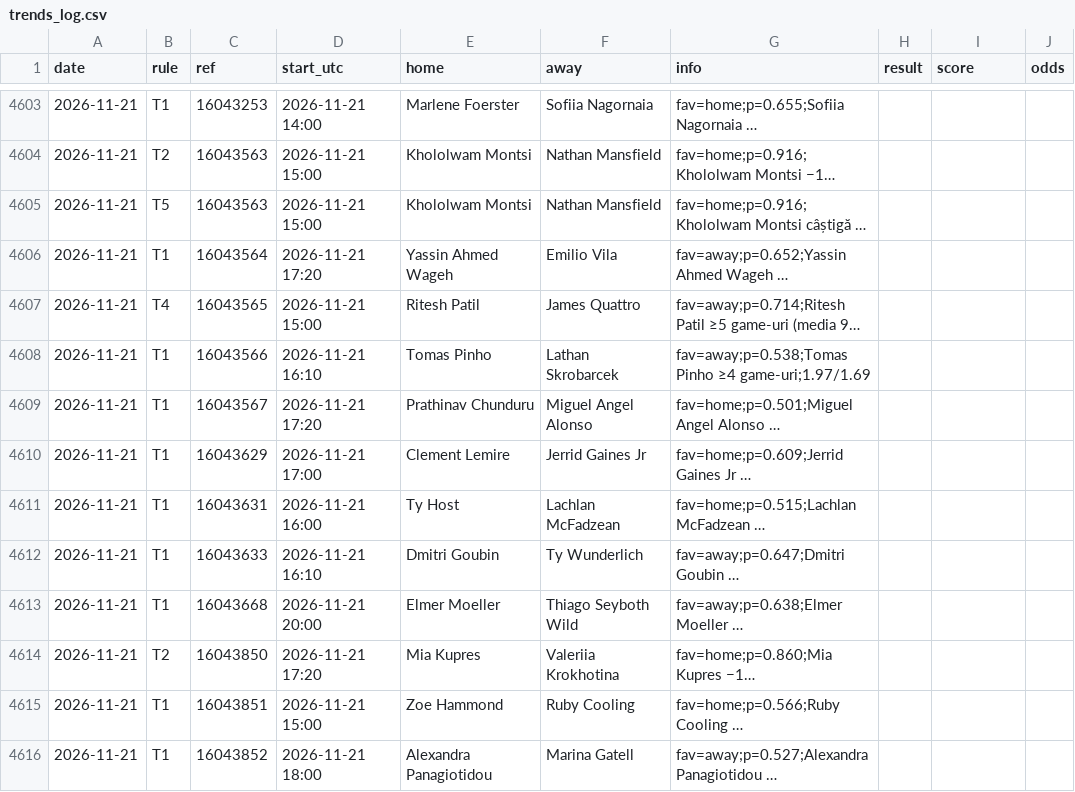
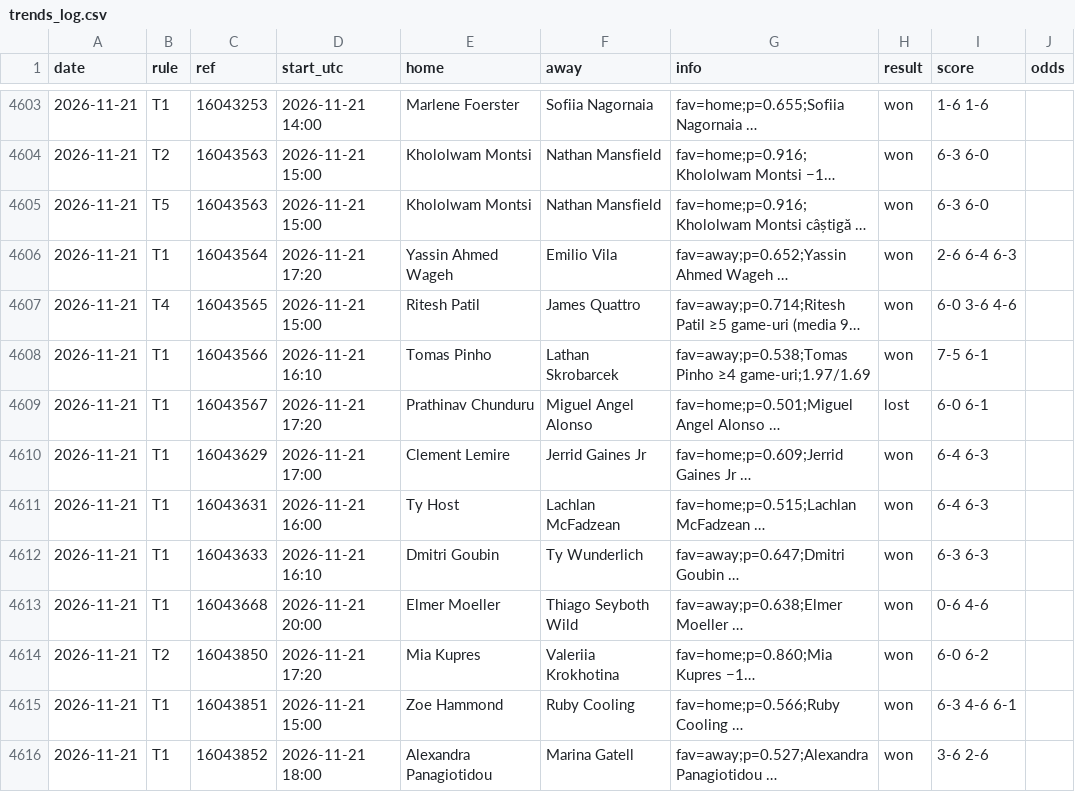
Before and after one commit to andrei0182/live, a CSV file: data/trends_log.csv, drawn as a sheet; only a part is shown, gaps mark what is left out; long unchanged cells end in …; the diff covers the shown part only; the diff names each change by its address in the sheet, - before the commit and + after, or states it on an @@ line.

```diff
--- a/data/trends_log.csv
+++ b/data/trends_log.csv
-H4603:H4608 (result): (empty)
+H4603:H4608 (result): won
-I4603 (score): (empty)
+I4603 (score): 1-6 1-6
-I4604:I4605 (score): (empty)
+I4604:I4605 (score): 6-3 6-0
-I4606 (score): (empty)
+I4606 (score): 2-6 6-4 6-3
-I4607 (score): (empty)
+I4607 (score): 6-0 3-6 4-6
-I4608 (score): (empty)
+I4608 (score): 7-5 6-1
-H4609 (result): (empty)
+H4609 (result): lost
-I4609 (score): (empty)
+I4609 (score): 6-0 6-1
-H4610:H4616 (result): (empty)
+H4610:H4616 (result): won
-I4610:I4611 (score): (empty)
+I4610:I4611 (score): 6-4 6-3
-I4612 (score): (empty)
+I4612 (score): 6-3 6-3
-I4613 (score): (empty)
+I4613 (score): 0-6 4-6
-I4614 (score): (empty)
+I4614 (score): 6-0 6-2
-I4615 (score): (empty)
+I4615 (score): 6-3 4-6 6-1
-I4616 (score): (empty)
+I4616 (score): 3-6 2-6
```
Also changed, not shown: 146 edited cells elsewhere in this file.
